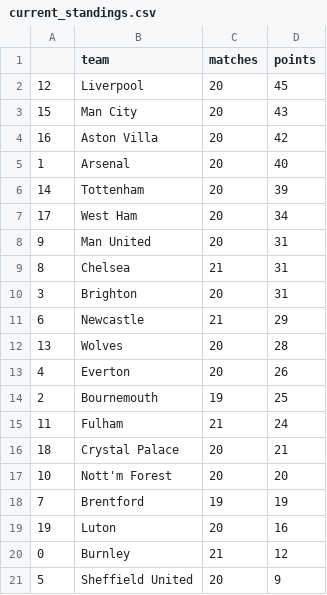
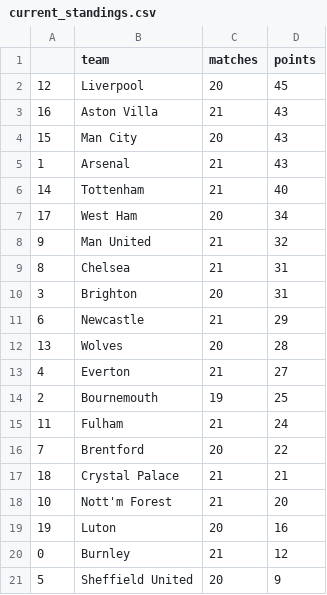
Before and after one commit to AndresNavarrete/football_predictor, a CSV file: data/forecast/current_standings.csv, drawn as a sheet.

```diff
--- a/data/forecast/current_standings.csv
+++ b/data/forecast/current_standings.csv
@@ -2,8 +2,8 @@
 12,Liverpool,20,45
+16,Aston Villa,21,43
 15,Man City,20,43
-16,Aston Villa,20,42
-1,Arsenal,20,40
-14,Tottenham,20,39
+1,Arsenal,21,43
+14,Tottenham,21,40
 17,West Ham,20,34
-9,Man United,20,31
+9,Man United,21,32
 8,Chelsea,21,31
@@ -12,8 +12,8 @@
 13,Wolves,20,28
-4,Everton,20,26
+4,Everton,21,27
 2,Bournemouth,19,25
 11,Fulham,21,24
-18,Crystal Palace,20,21
-10,Nott'm Forest,20,20
-7,Brentford,19,19
+7,Brentford,20,22
+18,Crystal Palace,21,21
+10,Nott'm Forest,21,20
 19,Luton,20,16
```
Also changed, not shown: data/forecast/standings.csv, data/ml/fixture.csv, 2 other files.
